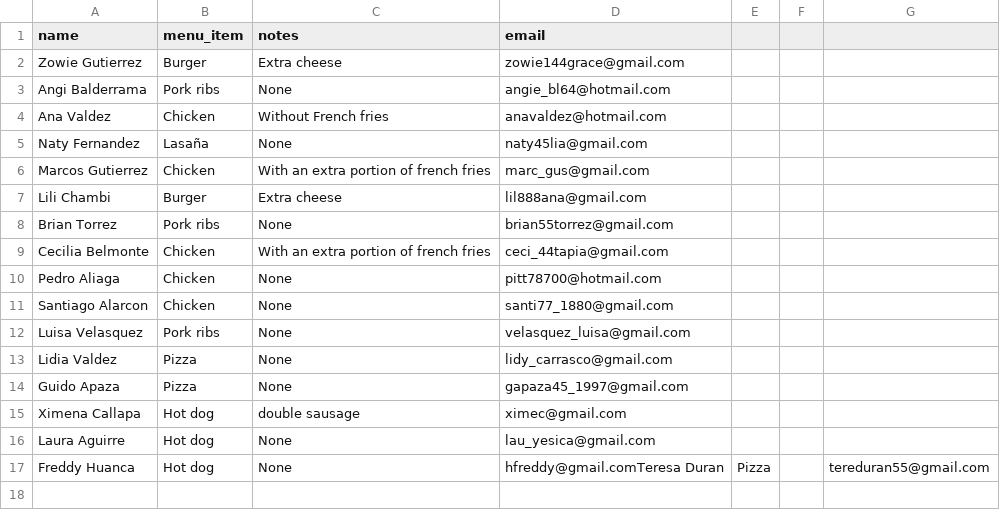
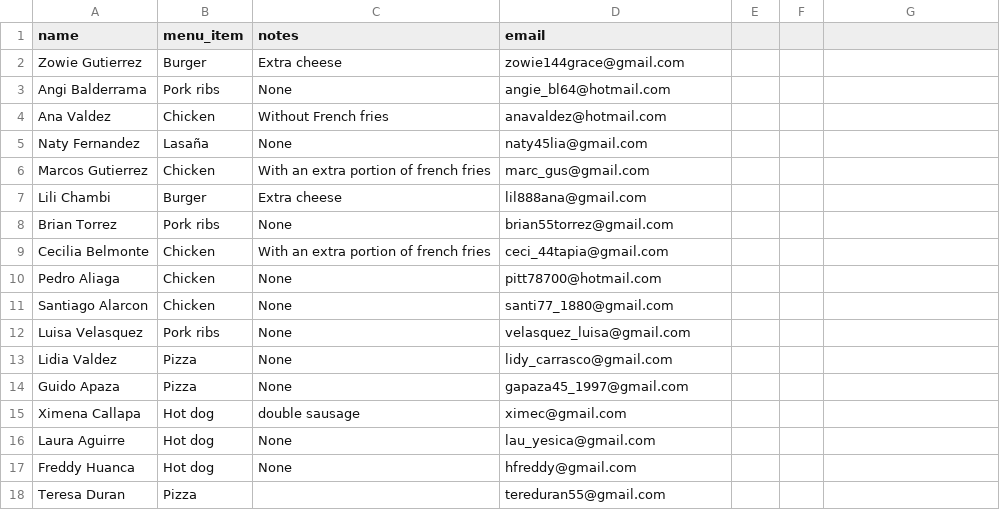
Before and after one commit to AMendez-SBSSecurity/DevSecOps-WebApp-Demo, a CSV file: static/data.csv, drawn as a sheet.

Commit message:
Cleaning datas of proof

```diff
--- a/static/data.csv
+++ b/static/data.csv
@@ -16,2 +16,3 @@ Ximena Callapa,Hot dog, double sausage,ximec@gmail.com
 Laura Aguirre,Hot dog, None, lau_yesica@gmail.com
-Freddy Huanca,Hot dog, None, hfreddy@gmail.comTeresa Duran,Pizza,,tereduran55@gmail.com
+Freddy Huanca,Hot dog, None, hfreddy@gmail.com
+Teresa Duran,Pizza,,tereduran55@gmail.com
```
